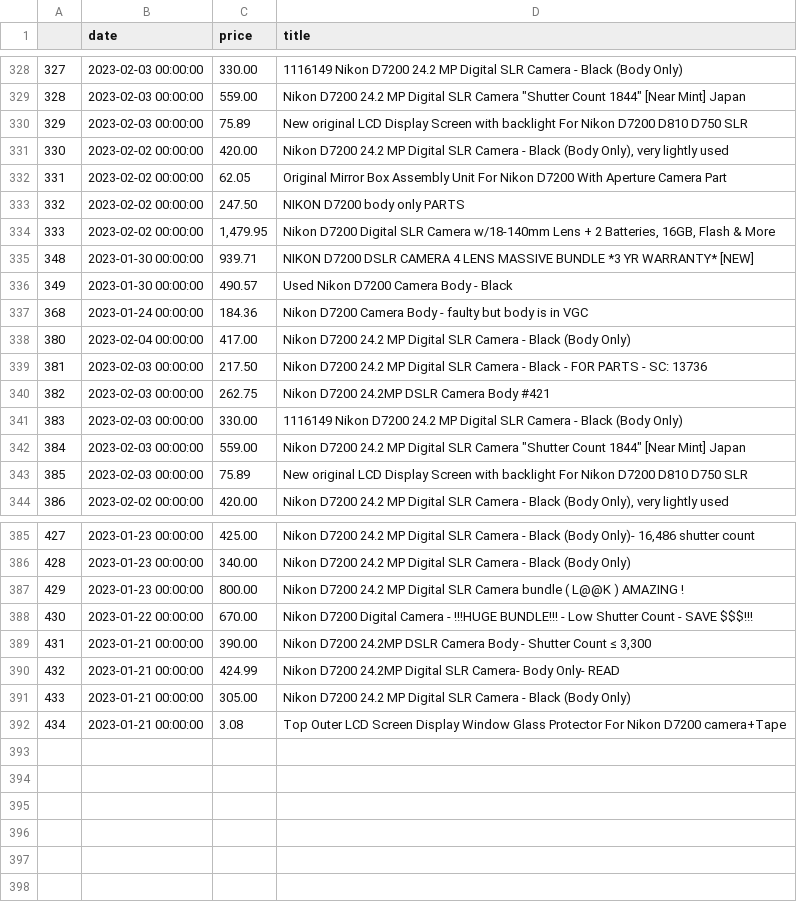
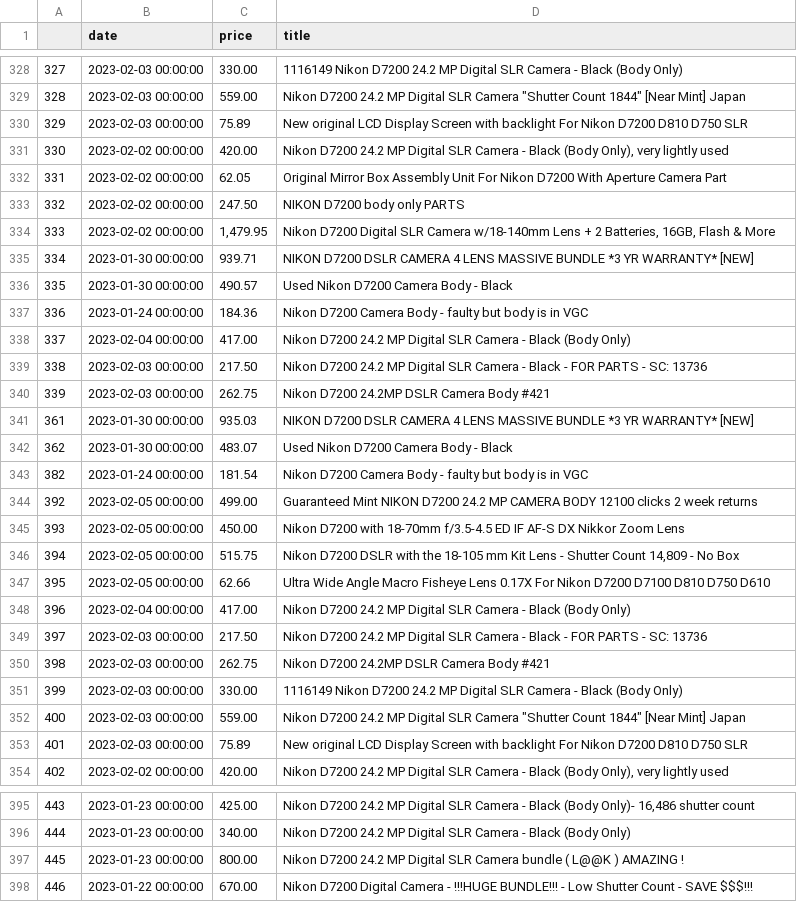
Before and after one commit to kobesar/ebaytracker, a CSV file: data/d7200.csv, drawn as a sheet; only a part is shown, gaps mark what is left out; removed rows and columns are numbered as before the commit, all else as after; the diff names each change by its address in the sheet, - before the commit and + after, or states it on an @@ line.

```diff
--- a/data/d7200.csv
+++ b/data/d7200.csv
@@ column A renumbered between rows 335 and 398 @@
+row 341: 361 | 2023-01-30 00:00:00 | 935.03 | NIKON D7200 DSLR CAMERA 4 LENS MASSIVE BUNDLE *3 YR WARRANTY* [NEW]
+row 342: 362 | 2023-01-30 00:00:00 | 483.07 | Used Nikon D7200 Camera Body - Black
+row 343: 382 | 2023-01-24 00:00:00 | 181.54 | Nikon D7200 Camera Body - faulty but body is in VGC
+row 344: 392 | 2023-02-05 00:00:00 | 499.00 | Guaranteed Mint NIKON D7200 24.2 MP CAMERA BODY 12100 clicks 2 week returns
+row 345: 393 | 2023-02-05 00:00:00 | 450.00 | Nikon D7200 with 18-70mm f/3.5-4.5 ED IF AF-S DX Nikkor Zoom Lens
+row 346: 394 | 2023-02-05 00:00:00 | 515.75 | Nikon D7200 DSLR with the 18-105 mm Kit Lens - Shutter Count 14,809 - No Box
+row 347: 395 | 2023-02-05 00:00:00 | 62.66 | Ultra Wide Angle Macro Fisheye Lens 0.17X For Nikon D7200 D7100 D810 D750 D610
+row 348: 396 | 2023-02-04 00:00:00 | 417.00 | Nikon D7200 24.2 MP Digital SLR Camera - Black (Body Only)
+row 349: 397 | 2023-02-03 00:00:00 | 217.50 | Nikon D7200 24.2 MP Digital SLR Camera - Black - FOR PARTS - SC: 13736
+row 350: 398 | 2023-02-03 00:00:00 | 262.75 | Nikon D7200 24.2MP DSLR Camera Body #421
-row 389: 431 | 2023-01-21 00:00:00 | 390.00 | Nikon D7200 24.2MP DSLR Camera Body - Shutter Count ≤ 3,300
-row 390: 432 | 2023-01-21 00:00:00 | 424.99 | Nikon D7200 24.2MP Digital SLR Camera- Body Only- READ
-row 391: 433 | 2023-01-21 00:00:00 | 305.00 | Nikon D7200 24.2 MP Digital SLR Camera - Black (Body Only)
-row 392: 434 | 2023-01-21 00:00:00 | 3.08 | Top Outer LCD Screen Display Window Glass Protector For Nikon D7200 camera+Tape
```
Also changed, not shown: data/full_data.csv, data/nikkor1024.csv, 1 other file.
